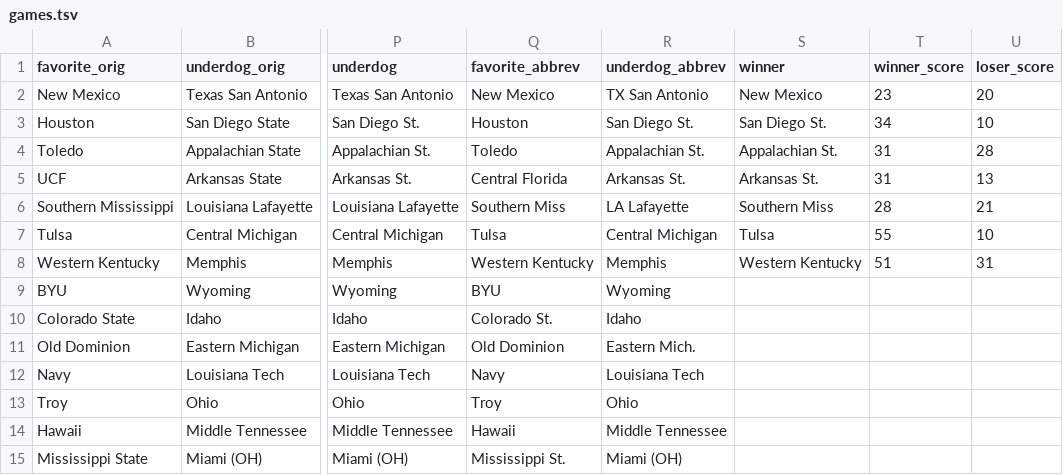
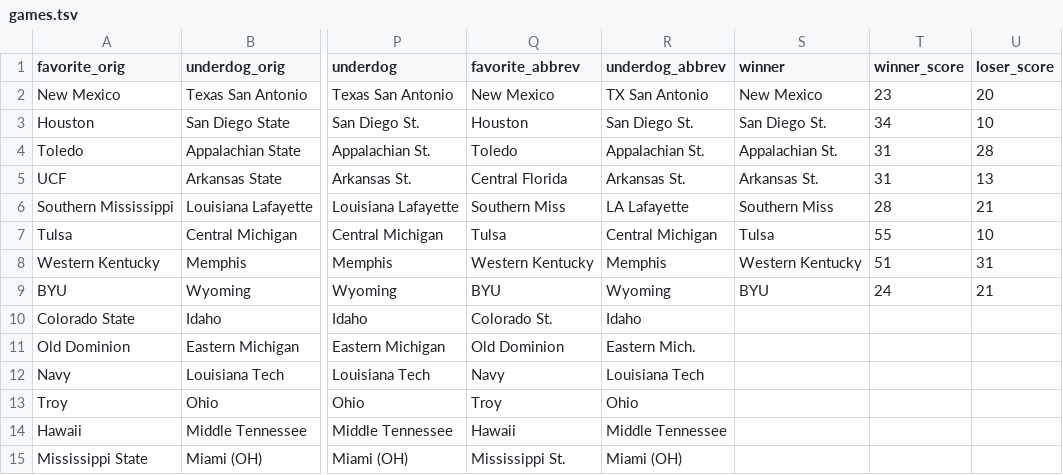
Before and after one commit to rjmorris/bowl_pickem, a TSV file: 2016/data/games.tsv, drawn as a sheet; only a part is shown, gaps mark what is left out; the diff names each change by its address in the sheet, - before the commit and + after, or states it on an @@ line.

Commit message:
Update with results of latest games

```diff
--- a/2016/data/games.tsv
+++ b/2016/data/games.tsv
-S9 (winner): (empty)
+S9 (winner): BYU
-T9 (winner_score): (empty)
+T9 (winner_score): 24
-U9 (loser_score): (empty)
+U9 (loser_score): 21
```
